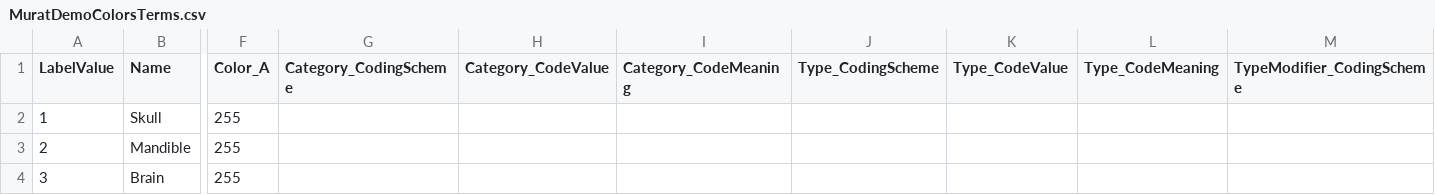
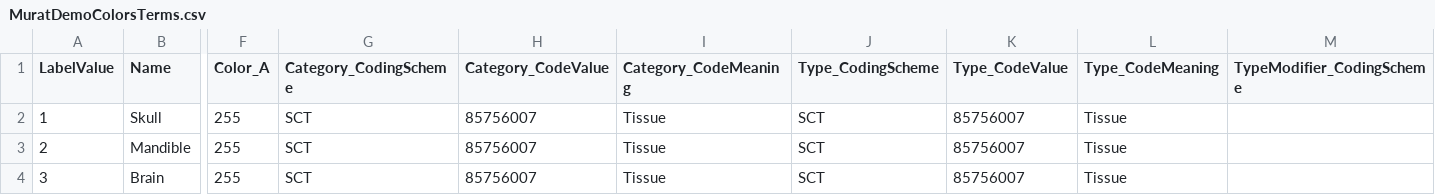
Before and after one commit to muratmaga/Murat_SICB_2026, a CSV file: MuratDemoColorsTerms.csv, drawn as a sheet; only a part is shown, gaps mark what is left out; the diff names each change by its address in the sheet, - before the commit and + after, or states it on an @@ line.

Commit message:
Add coding scheme and code values to color terms
Updated color terms with coding scheme and code values.

```diff
--- a/MuratDemoColorsTerms.csv
+++ b/MuratDemoColorsTerms.csv
-G2:G4 (Category_CodingScheme): (empty)
+G2:G4 (Category_CodingScheme): SCT
-H2:H4 (Category_CodeValue): (empty)
+H2:H4 (Category_CodeValue): 85756007
-I2:I4 (Category_CodeMeaning): (empty)
+I2:I4 (Category_CodeMeaning): Tissue
-J2:J4 (Type_CodingScheme): (empty)
+J2:J4 (Type_CodingScheme): SCT
-K2:K4 (Type_CodeValue): (empty)
+K2:K4 (Type_CodeValue): 85756007
-L2:L4 (Type_CodeMeaning): (empty)
+L2:L4 (Type_CodeMeaning): Tissue
```
